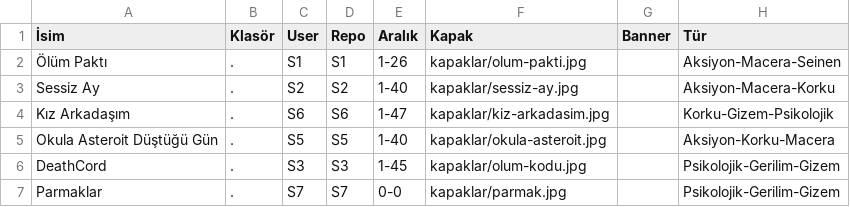
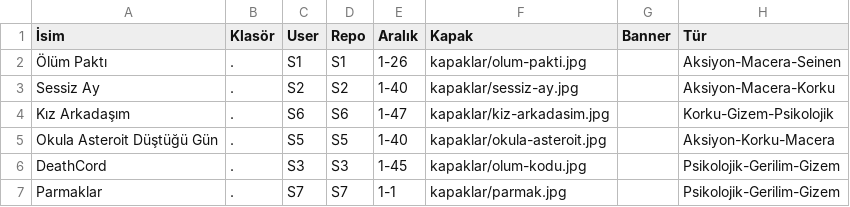
Before and after one commit to zebzetoon/zebzetoon.github.io, a CSV file: liste.csv, drawn as a sheet; only a part is shown; the diff names each change by its address in the sheet, - before the commit and + after, or states it on an @@ line.

Commit message:
Update liste.csv

```diff
--- a/liste.csv
+++ b/liste.csv
-E7 (Aralık): 0-0
+E7 (Aralık): 1-1
```
